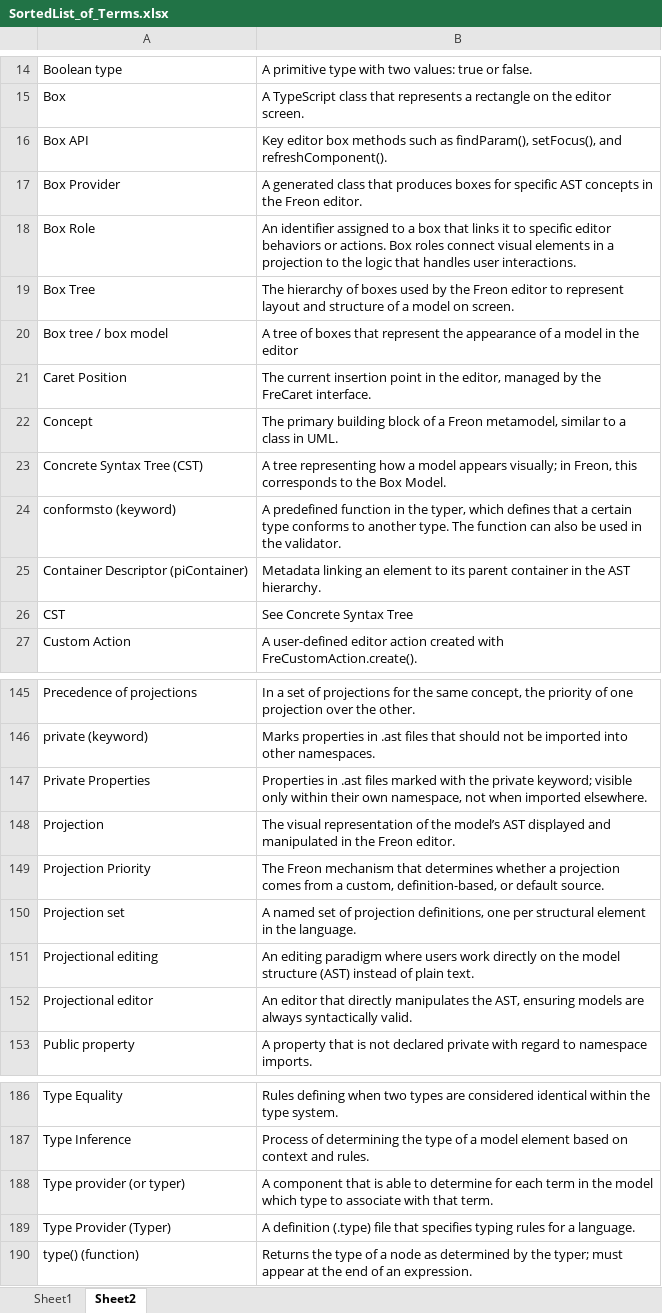
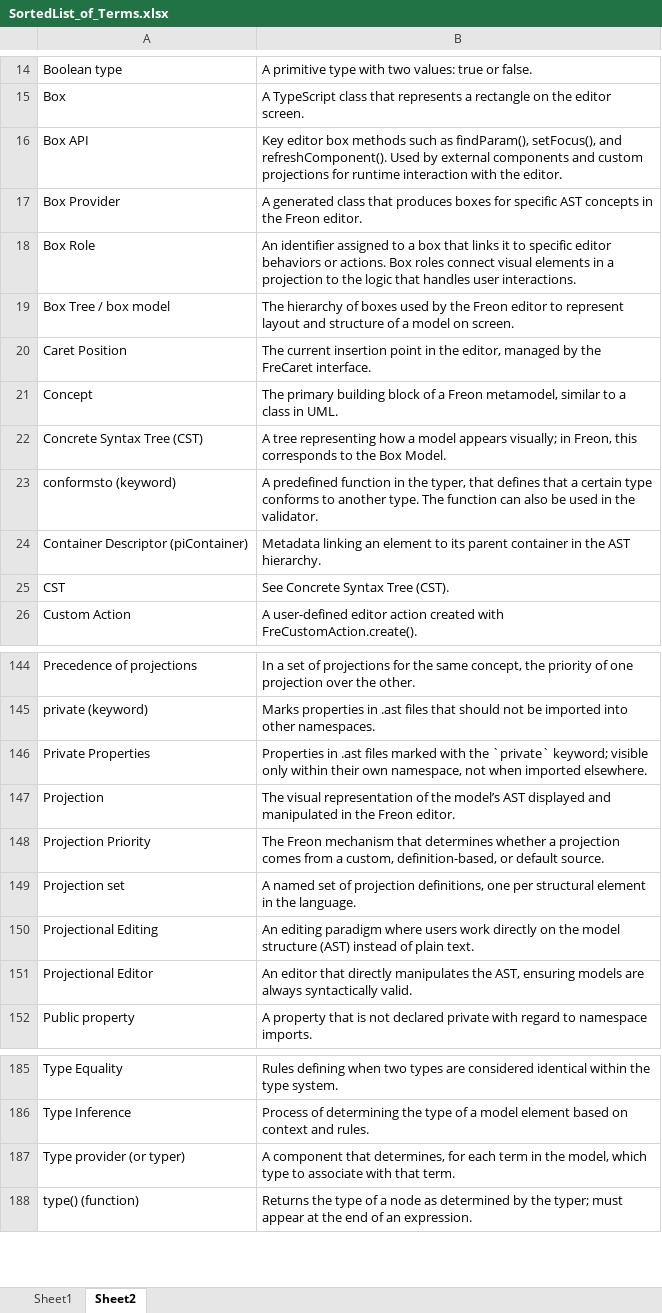
Before and after one commit to freon4dsl/Freon-documentation, an Excel workbook: docu-content/010_Documentation/200_Terminology/SortedList_of_Terms.xlsx, sheet Sheet2, drawn as a sheet; only a part is shown, gaps mark what is left out; values as stored, in another font and other column widths than the file's, no cell formats; removed rows and columns are numbered as before the commit, all else as after; the diff covers the shown part only; the diff names each change by its address in the sheet, - before the commit and + after, or states it on an @@ line.

Commit message:
Adjusted content regarding styling, validating, external components, website integration to version 2.0.0

```diff
--- a/docu-content/010_Documentation/200_Terminology/SortedList_of_Terms.xlsx (sheet Sheet2)
+++ b/docu-content/010_Documentation/200_Terminology/SortedList_of_Terms.xlsx (sheet Sheet2)
-B16: …and refreshComponent().
+B16: …and refreshComponent(). Used by external components and custom projections for runtime interaction with the editor.
-A19: Box Tree
+A19: Box Tree / box model
-row 20: Box tree / box model | A tree of boxes that represent the appearance of a model in the editor
-B23: …the typer, which defines that…
+B23: …the typer, that defines that…
-B25: See Concrete Syntax Tree
+B25: See Concrete Syntax Tree (CST).
-B146: …with the private keyword; visible…
+B146: …with the `private` keyword; visible…
-A150: Projectional editing
+A150: Projectional Editing
-A151: Projectional editor
+A151: Projectional Editor
-B187: …component that is able to determine for each term in the model which type…
+B187: …component that determines, for each term in the model, which type…
-row 189: Type Provider (Typer) | A definition (.type) file that specifies typing rules for a language.
```
Also changed, not shown: 11 edited cells elsewhere in this sheet, cell formats, 46 other files.
